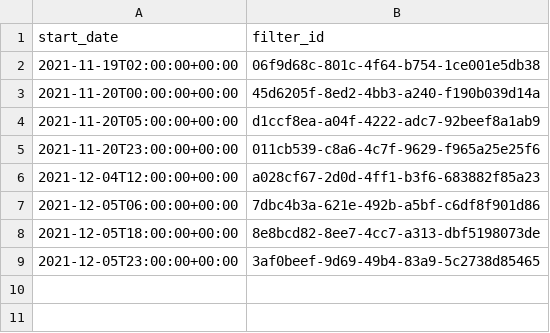
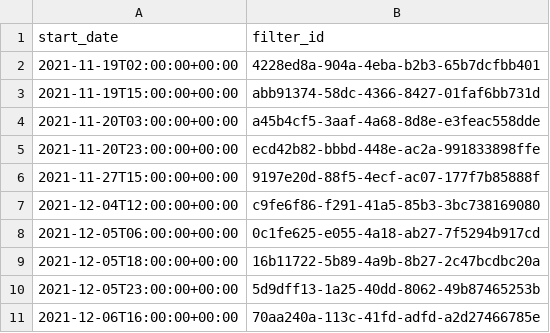
Before and after one commit to ANetTow/seaflow-multiFilter, a TSV file: cruises/TN397_740/TN397_740.filter_params.filter_plan.tsv, drawn as a sheet.

```diff
--- a/cruises/TN397_740/TN397_740.filter_params.filter_plan.tsv
+++ b/cruises/TN397_740/TN397_740.filter_params.filter_plan.tsv
@@ -1,9 +1,11 @@
 "start_date"	"filter_id"
-"2021-11-19T02:00:00+00:00"	"06f9d68c-801c-4f64-b754-1ce001e5db38"
-"2021-11-20T00:00:00+00:00"	"45d6205f-8ed2-4bb3-a240-f190b039d14a"
-"2021-11-20T05:00:00+00:00"	"d1ccf8ea-a04f-4222-adc7-92beef8a1ab9"
-"2021-11-20T23:00:00+00:00"	"011cb539-c8a6-4c7f-9629-f965a25e25f6"
-"2021-12-04T12:00:00+00:00"	"a028cf67-2d0d-4ff1-b3f6-683882f85a23"
-"2021-12-05T06:00:00+00:00"	"7dbc4b3a-621e-492b-a5bf-c6df8f901d86"
-"2021-12-05T18:00:00+00:00"	"8e8bcd82-8ee7-4cc7-a313-dbf5198073de"
-"2021-12-05T23:00:00+00:00"	"3af0beef-9d69-49b4-83a9-5c2738d85465"
+"2021-11-19T02:00:00+00:00"	"4228ed8a-904a-4eba-b2b3-65b7dcfbb401"
+"2021-11-19T15:00:00+00:00"	"abb91374-58dc-4366-8427-01faf6bb731d"
+"2021-11-20T03:00:00+00:00"	"a45b4cf5-3aaf-4a68-8d8e-e3feac558dde"
+"2021-11-20T23:00:00+00:00"	"ecd42b82-bbbd-448e-ac2a-991833898ffe"
+"2021-11-27T15:00:00+00:00"	"9197e20d-88f5-4ecf-ac07-177f7b85888f"
+"2021-12-04T12:00:00+00:00"	"c9fe6f86-f291-41a5-85b3-3bc738169080"
+"2021-12-05T06:00:00+00:00"	"0c1fe625-e055-4a18-ab27-7f5294b917cd"
+"2021-12-05T18:00:00+00:00"	"16b11722-5b89-4a9b-8b27-2c47bcdbc20a"
+"2021-12-05T23:00:00+00:00"	"5d9dff13-1a25-40dd-8062-49b87465253b"
+"2021-12-06T16:00:00+00:00"	"70aa240a-113c-41fd-adfd-a2d27466785e"
```
Also changed, not shown: cruises/TN397_740/TN397_740.filter_params.filter.tsv, 1 other file.
